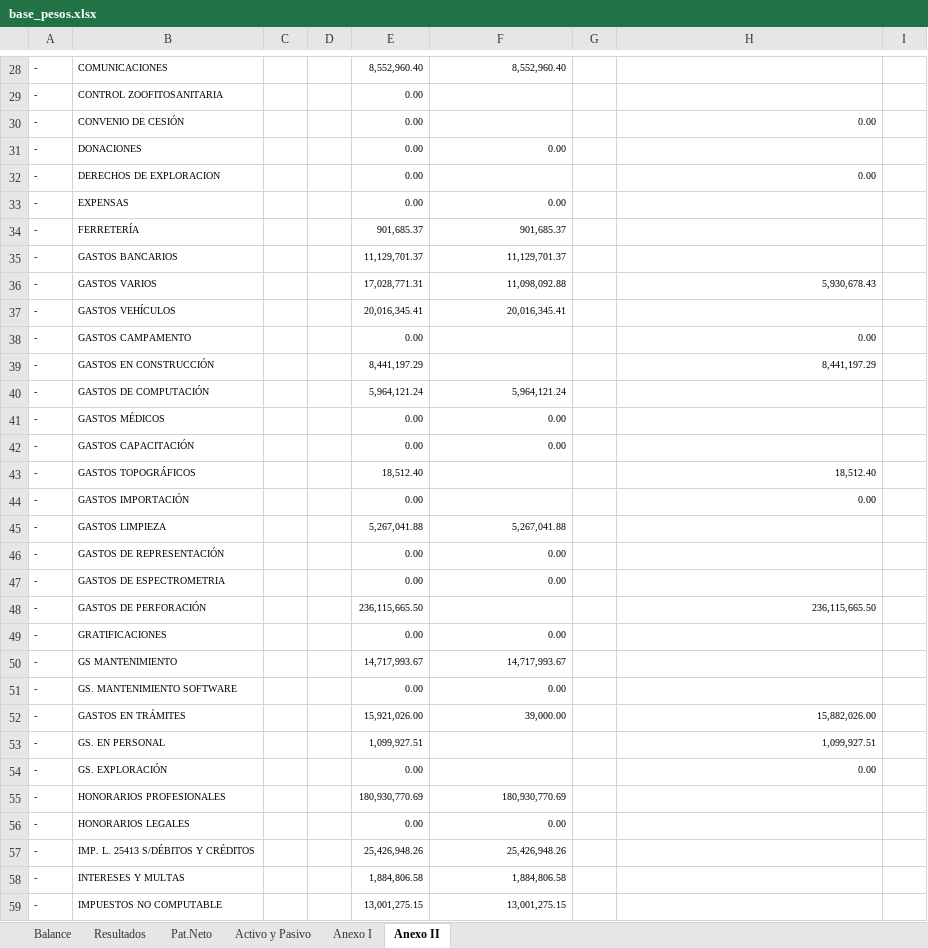
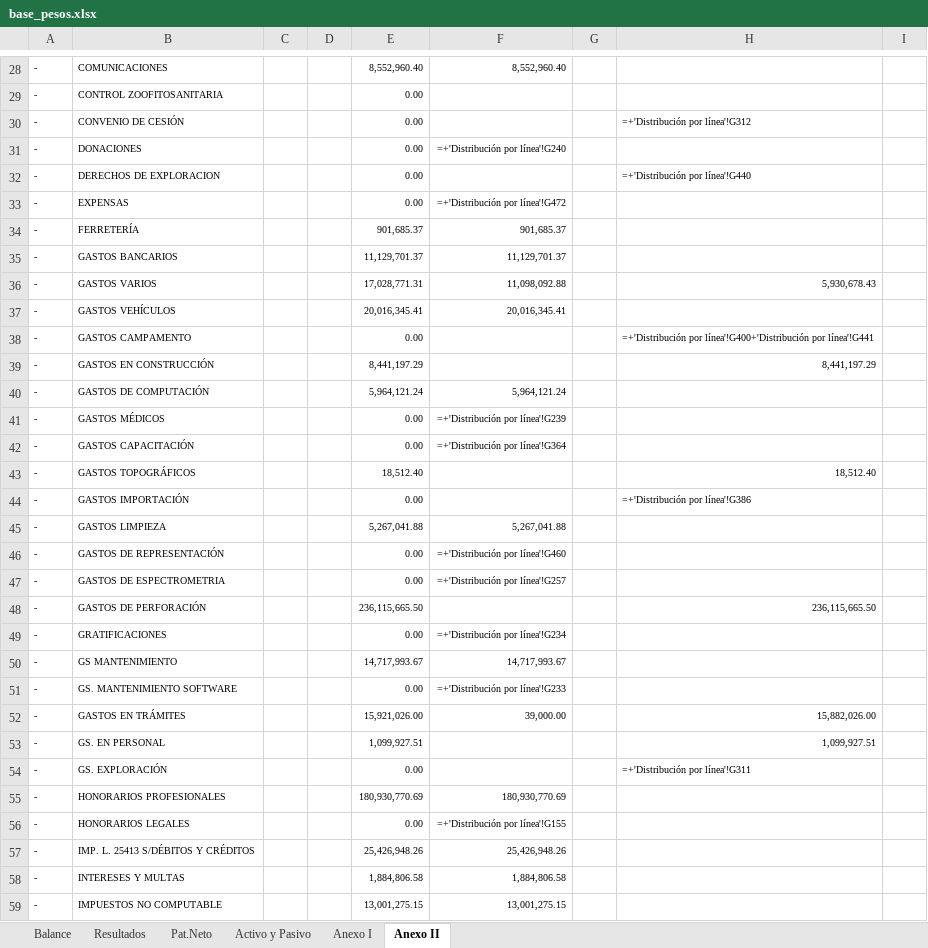
Before and after one commit to abrilmorantil/Informes, an Excel workbook: informe-c/base_pesos.xlsx, sheet Anexo II, drawn as a sheet; only a part is shown, gaps mark what is left out; values as stored, in another font and other column widths than the file's, no borders; formulas without a stored value are shown as written; the diff covers the shown part only; the diff names each change by its address in the sheet, - before the commit and + after, or states it on an @@ line.

```diff
--- a/informe-c/base_pesos.xlsx (sheet Anexo II)
+++ b/informe-c/base_pesos.xlsx (sheet Anexo II)
-H30: 0.00
+H30: =+'Distribución por línea'!G312
-F31: 0.00
+F31: =+'Distribución por línea'!G240
-H32: 0.00
+H32: =+'Distribución por línea'!G440
-F33: 0.00
+F33: =+'Distribución por línea'!G472
-H38: 0.00
+H38: =+'Distribución por línea'!G400+'Distribución por línea'!G441
-F41: 0.00
+F41: =+'Distribución por línea'!G239
-F42: 0.00
+F42: =+'Distribución por línea'!G364
-H44: 0.00
+H44: =+'Distribución por línea'!G386
-F46: 0.00
+F46: =+'Distribución por línea'!G460
-F47: 0.00
+F47: =+'Distribución por línea'!G257
-F49: 0.00
+F49: =+'Distribución por línea'!G234
-F51: 0.00
+F51: =+'Distribución por línea'!G233
-H54: 0.00
+H54: =+'Distribución por línea'!G311
-F56: 0.00
+F56: =+'Distribución por línea'!G155
```
Also changed, not shown: 30 edited cells elsewhere in this sheet, sheet Activo y Pasivo, sheet Resultados, formulas that keep their value, hidden cells, informe-c/base_dolares.xlsx, 24 other files.
